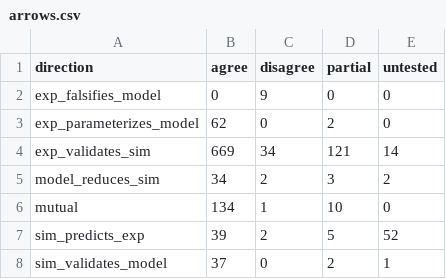
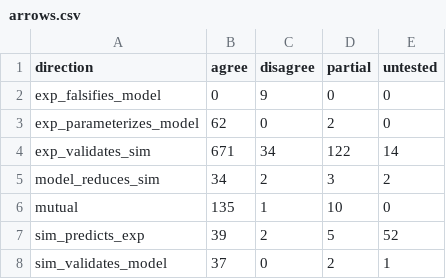
Before and after one commit to MattH55/smash-sim, a CSV file: data/views/arrows.csv, drawn as a sheet.

```diff
--- a/data/views/arrows.csv
+++ b/data/views/arrows.csv
@@ -3,5 +3,5 @@ exp_falsifies_model,0,9,0,0
 exp_parameterizes_model,62,0,2,0
-exp_validates_sim,669,34,121,14
+exp_validates_sim,671,34,122,14
 model_reduces_sim,34,2,3,2
-mutual,134,1,10,0
+mutual,135,1,10,0
 sim_predicts_exp,39,2,5,52
```
Also changed, not shown: data/30_missing.csv, data/views/class_x_event_grid.csv, 10 other files.
